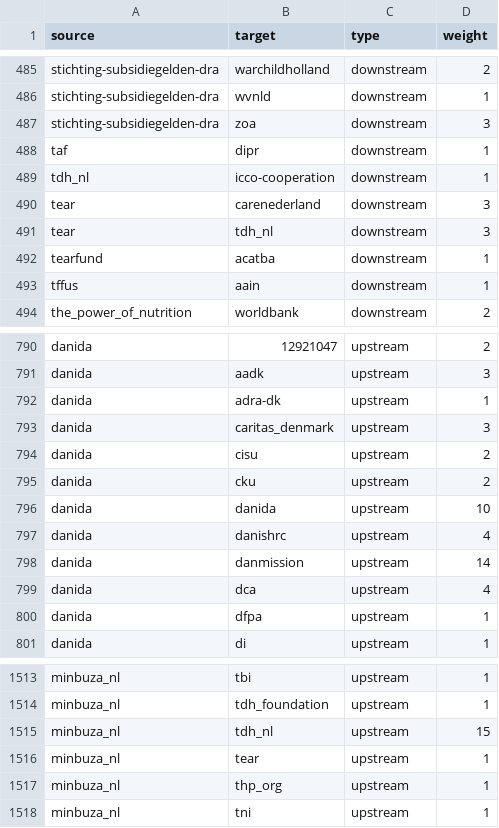
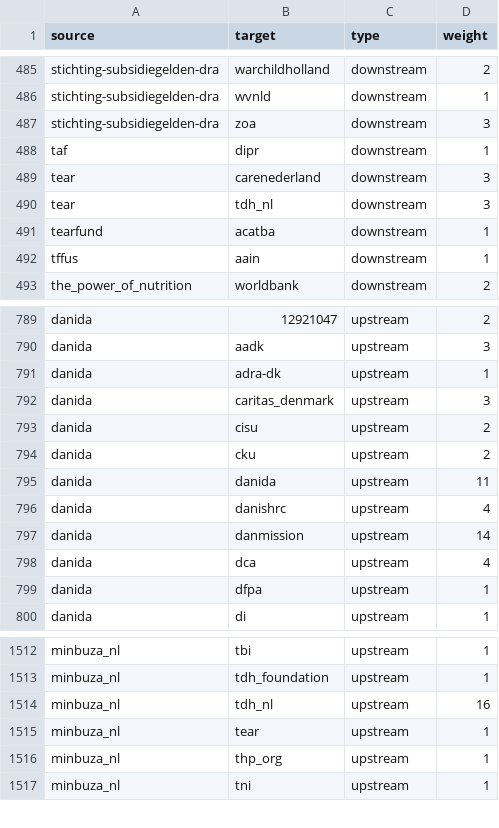
Before and after one commit to andylolz/traceability, a CSV file: links.csv, drawn as a sheet; only a part is shown, gaps mark what is left out.

Commit message:
Deploying to gh-pages from  @ 3dd9fb0169f10f756769f0839059b05ec664e5b7 🚀

```diff
--- a/links.csv
+++ b/links.csv
@@ -488,3 +488,2 @@ stichting-subsidiegelden-dra,zoa,downstream,3
 taf,dipr,downstream,1
-tdh_nl,icco-cooperation,downstream,1
 tear,carenederland,downstream,3
@@ -795,3 +794,3 @@ danida,cisu,upstream,2
 danida,cku,upstream,2
-danida,danida,upstream,10
+danida,danida,upstream,11
 danida,danishrc,upstream,4
@@ -1514,3 +1513,3 @@ minbuza_nl,tbi,upstream,1
 minbuza_nl,tdh_foundation,upstream,1
-minbuza_nl,tdh_nl,upstream,15
+minbuza_nl,tdh_nl,upstream,16
 minbuza_nl,tear,upstream,1
```
